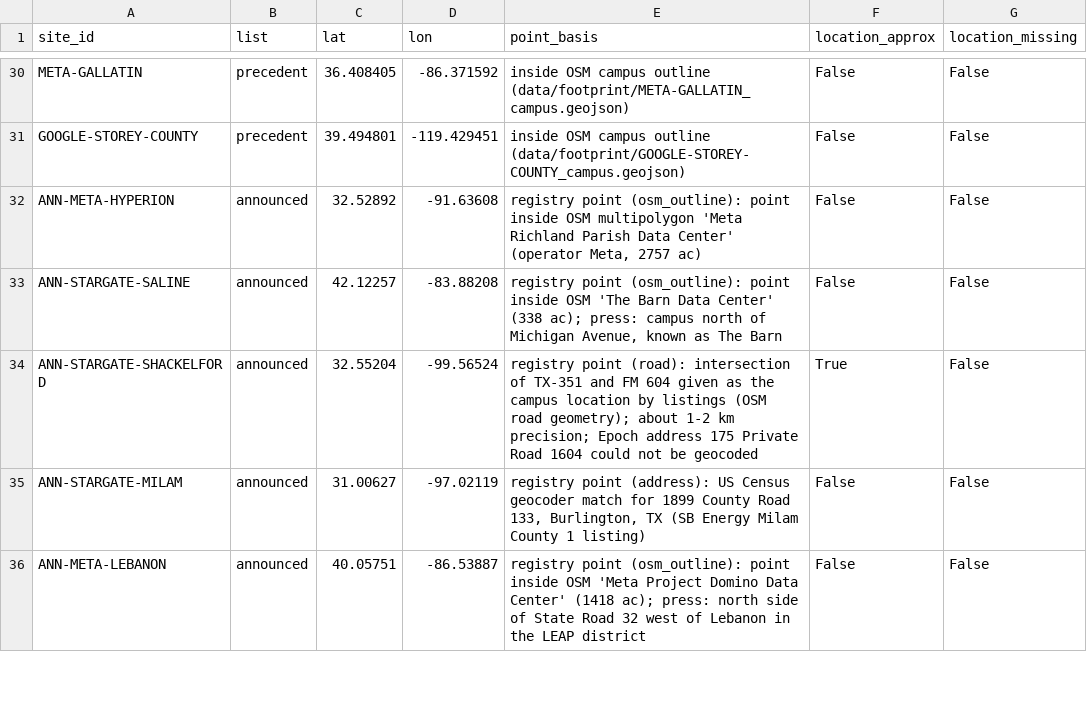
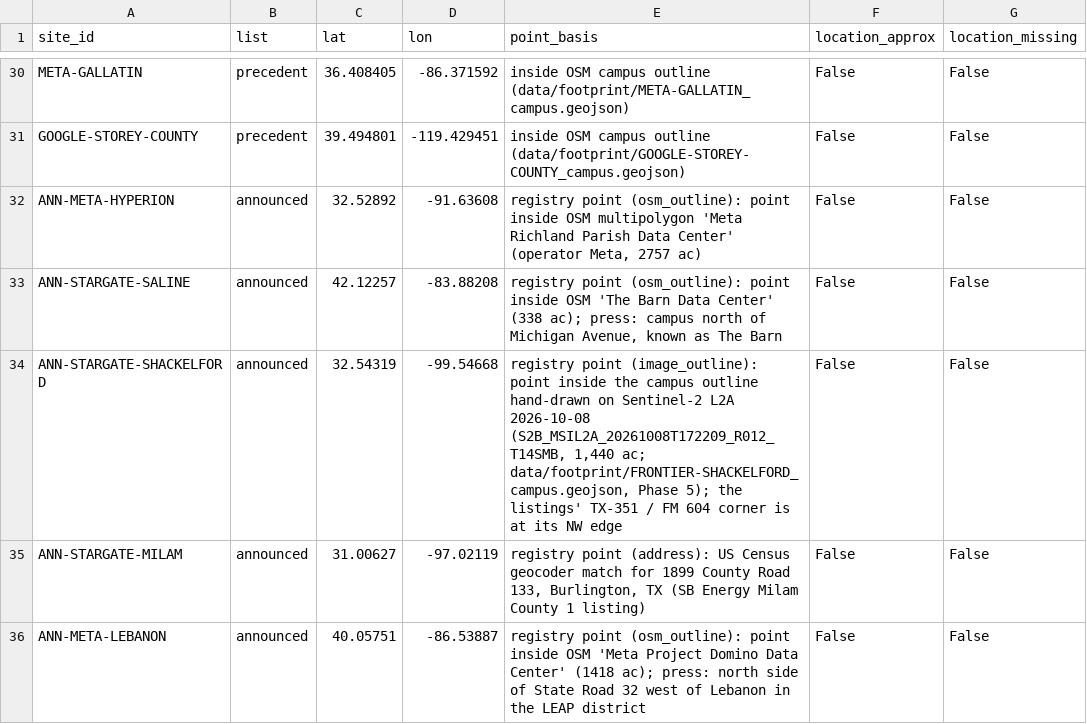
Before and after one commit to acho5750/NASA_Deserto, a CSV file: data/water/site_points.csv, drawn as a sheet; only a part is shown, gaps mark what is left out.

```diff
--- a/data/water/site_points.csv
+++ b/data/water/site_points.csv
@@ -33,3 +33,3 @@ ANN-META-HYPERION,announced,32.52892,-91.63608,"registry point (osm_outline): po
 ANN-STARGATE-SALINE,announced,42.12257,-83.88208,"registry point (osm_outline): point inside OSM 'The Barn Data Center' (338 ac); press: campus north of Michigan Avenue, known as The Barn",False,False
-ANN-STARGATE-SHACKELFORD,announced,32.55204,-99.56524,registry point (road): intersection of TX-351 and FM 604 given as the campus location by listings (OSM road geometry); about 1-2 km precision; Epoch address 175 Private Road 1604 could not be geocoded,True,False
+ANN-STARGATE-SHACKELFORD,announced,32.54319,-99.54668,"registry point (image_outline): point inside the campus outline hand-drawn on Sentinel-2 L2A 2026-10-08 (S2B_MSIL2A_20261008T172209_R012_T14SMB, 1,440 ac; data/footprint/FRONTIER-SHACKELFORD_campus.geojson, Phase 5); the listings' TX-351 / FM 604 corner is at its NW edge",False,False
 ANN-STARGATE-MILAM,announced,31.00627,-97.02119,"registry point (address): US Census geocoder match for 1899 County Road 133, Burlington, TX (SB Energy Milam County 1 listing)",False,False
```
Also changed, not shown: data/locations/announced_locations.csv, data/proximity/site_proximity.csv, 9 other files.
